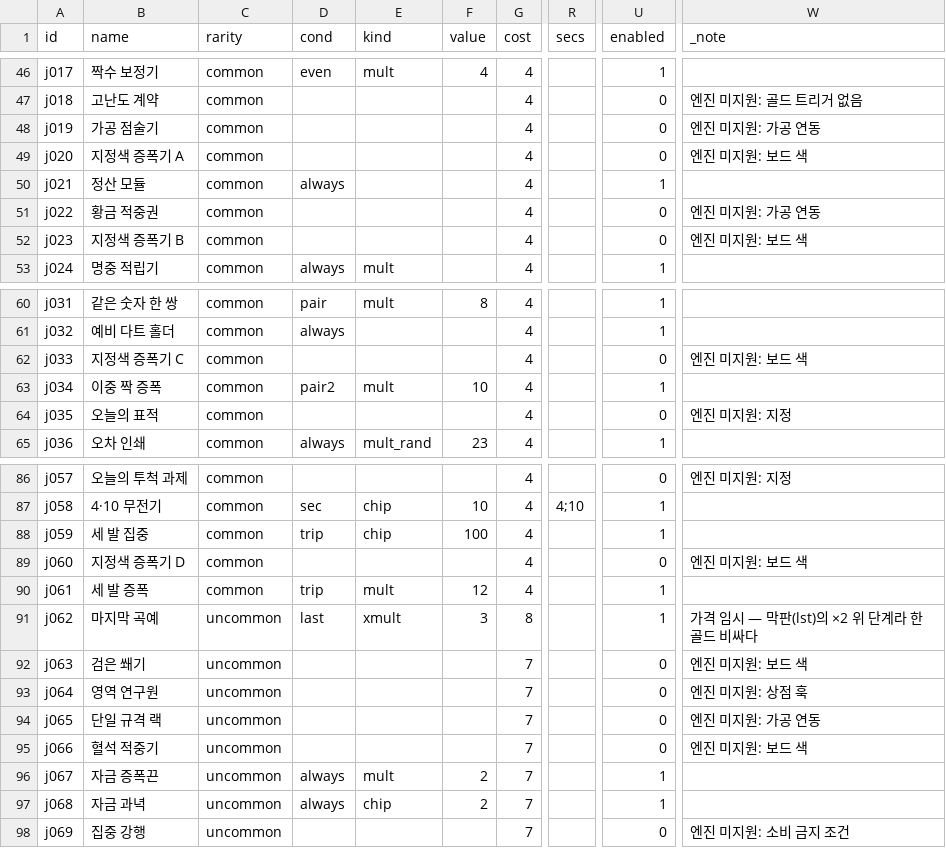
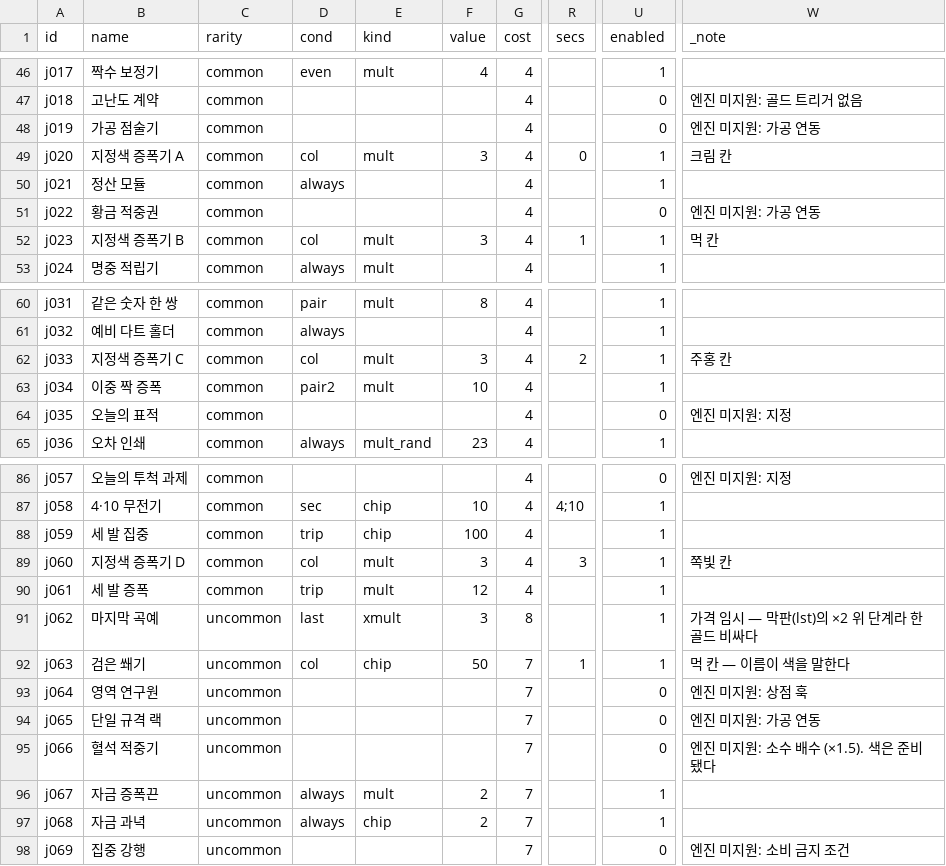
Before and after one commit to GGbong69/test-03, a CSV file: data/items.csv, drawn as a sheet; only a part is shown, gaps mark what is left out; the diff covers the shown part only; the diff names each change by its address in the sheet, - before the commit and + after, or states it on an @@ line.

```diff
--- a/data/items.csv
+++ b/data/items.csv
-D49 (cond): (empty)
+D49 (cond): col
-E49 (kind): (empty)
+E49 (kind): mult
-F49 (value): (empty)
+F49 (value): 3
-R49 (secs): (empty)
+R49 (secs): 0
-U49 (enabled): 0
+U49 (enabled): 1
-W49 (_note): 엔진 미지원: 보드 색
+W49 (_note): 크림 칸
-D52 (cond): (empty)
+D52 (cond): col
-E52 (kind): (empty)
+E52 (kind): mult
-F52 (value): (empty)
+F52 (value): 3
-R52 (secs): (empty)
+R52 (secs): 1
-U52 (enabled): 0
+U52 (enabled): 1
-W52 (_note): 엔진 미지원: 보드 색
+W52 (_note): 먹 칸
-D62 (cond): (empty)
+D62 (cond): col
-E62 (kind): (empty)
+E62 (kind): mult
-F62 (value): (empty)
+F62 (value): 3
-R62 (secs): (empty)
+R62 (secs): 2
-U62 (enabled): 0
+U62 (enabled): 1
-W62 (_note): 엔진 미지원: 보드 색
+W62 (_note): 주홍 칸
-D89 (cond): (empty)
+D89 (cond): col
-E89 (kind): (empty)
+E89 (kind): mult
-F89 (value): (empty)
+F89 (value): 3
-R89 (secs): (empty)
+R89 (secs): 3
-U89 (enabled): 0
+U89 (enabled): 1
-W89 (_note): 엔진 미지원: 보드 색
+W89 (_note): 쪽빛 칸
-D92 (cond): (empty)
+D92 (cond): col
-E92 (kind): (empty)
+E92 (kind): chip
-F92 (value): (empty)
+F92 (value): 50
-R92 (secs): (empty)
+R92 (secs): 1
-U92 (enabled): 0
+U92 (enabled): 1
-W92 (_note): 엔진 미지원: 보드 색
+W92 (_note): 먹 칸 — 이름이 색을 말한다
-W95 (_note): 엔진 미지원: 보드 색
+W95 (_note): 엔진 미지원: 소수 배수 (×1.5). 색은 준비됐다
```
Also changed, not shown: 12 edited cells elsewhere in this file, data/_stats.csv, 6 other files.
